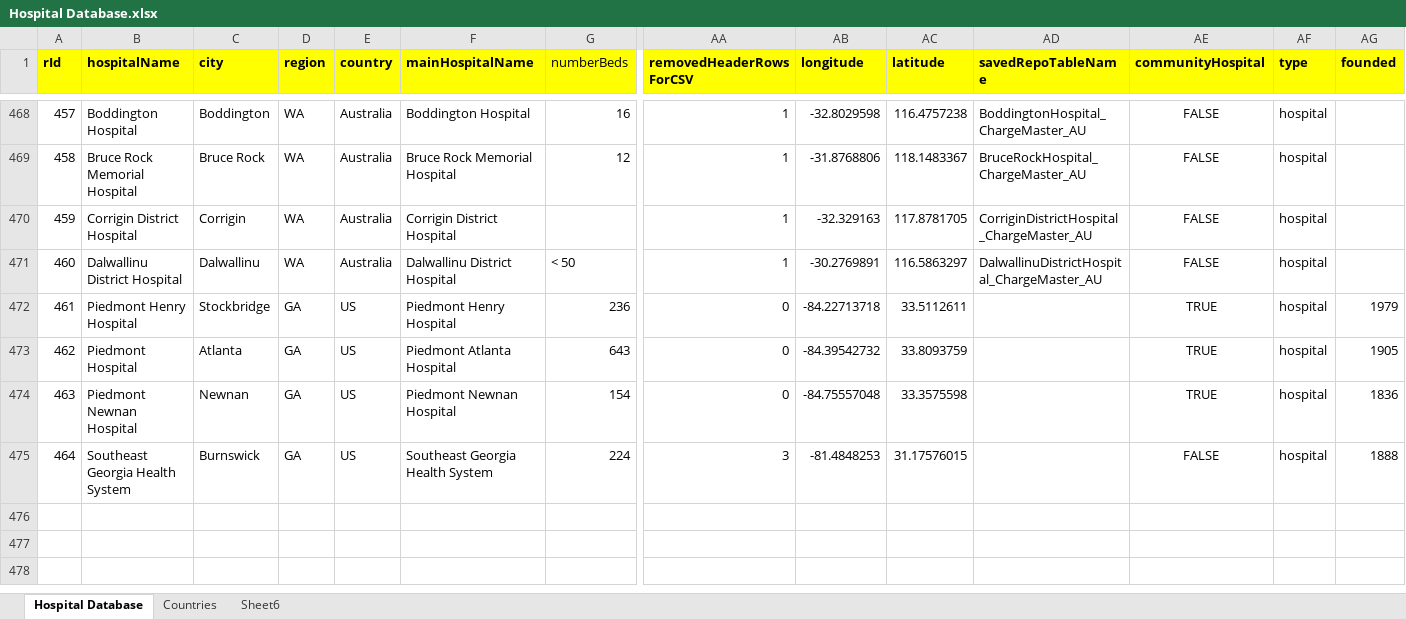
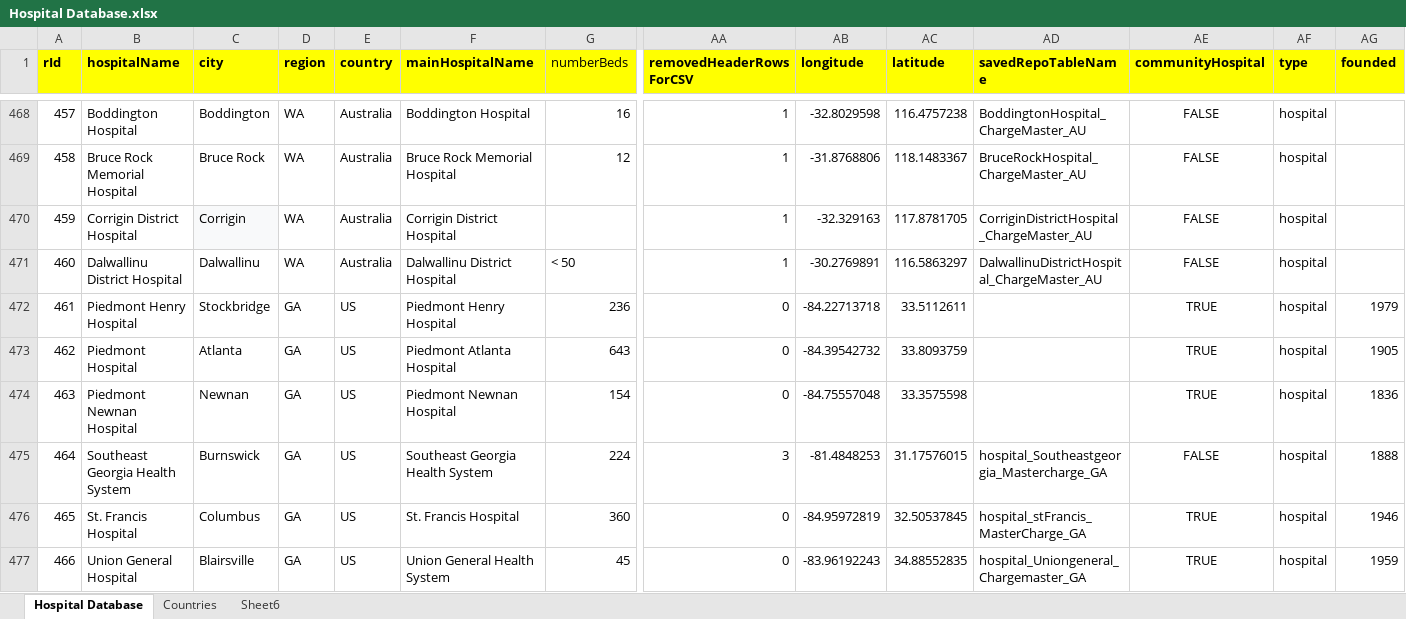
Before and after one commit to MedHackOpen/HospitalPriceSpider, an Excel workbook: rawXlsxs/Hospital Database.xlsx, sheet Hospital Database, drawn as a sheet; only a part is shown, gaps mark what is left out; values as stored, in another font and other column widths than the file's, no borders; charts and pictures not drawn; rows hold the shown columns only; the diff covers the shown part only; the diff names each change by its address in the sheet, - before the commit and + after, or states it on an @@ line.

Commit message:
load local spreadsheet to institution table added

```diff
--- a/rawXlsxs/Hospital Database.xlsx (sheet Hospital Database)
+++ b/rawXlsxs/Hospital Database.xlsx (sheet Hospital Database)
-C470 fill: none
+C470 fill: #F8F9FA
-AD475 (savedRepoTableName): (empty)
+AD475 (savedRepoTableName): hospital_Southeastgeorgia_Mastercharge_GA
+row 476: 465 | St. Francis Hospital | Columbus | GA | US | St. Francis Hospital | 360 | 0 | -84.95972819 | 32.50537845 | hospital_stFrancis_MasterCharge_GA | TRUE | hospital | 1946
+row 477: 466 | Union General Hospital | Blairsville | GA | US | Union General Health System | 45 | 0 | -83.96192243 | 34.88552835 | hospital_Uniongeneral_Chargemaster_GA | TRUE | hospital | 1959
```
Also changed, not shown: 7 added rows and 1 edited cell elsewhere in this sheet, 34 other files.
